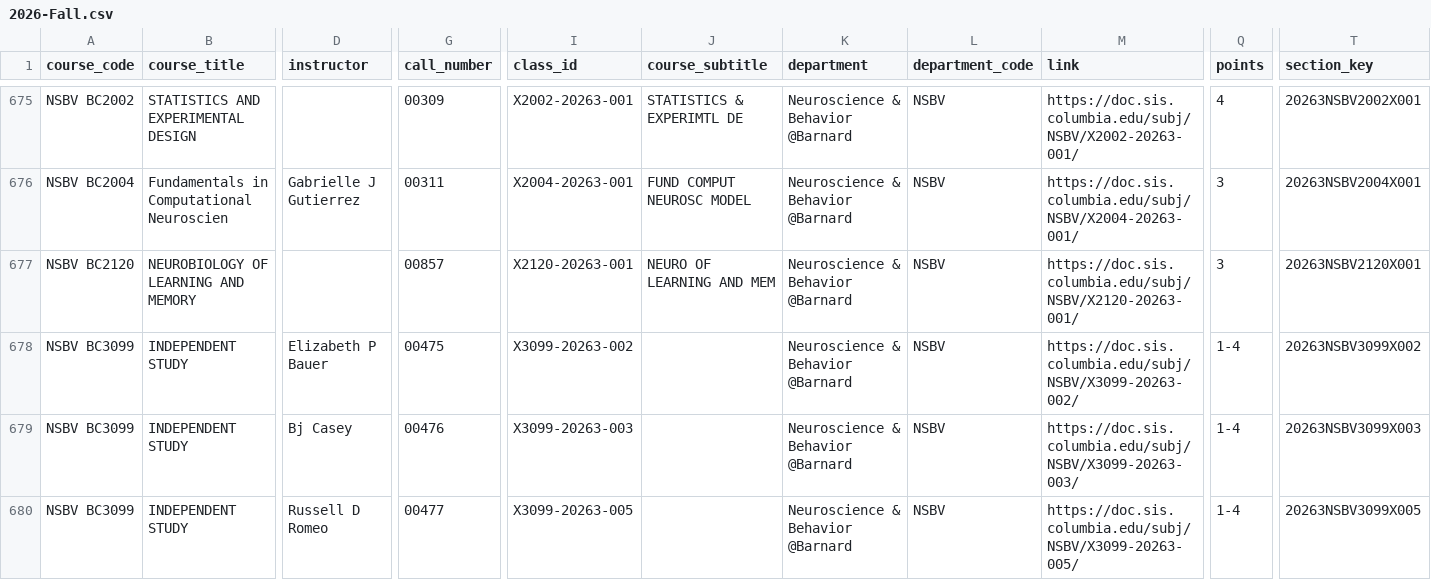
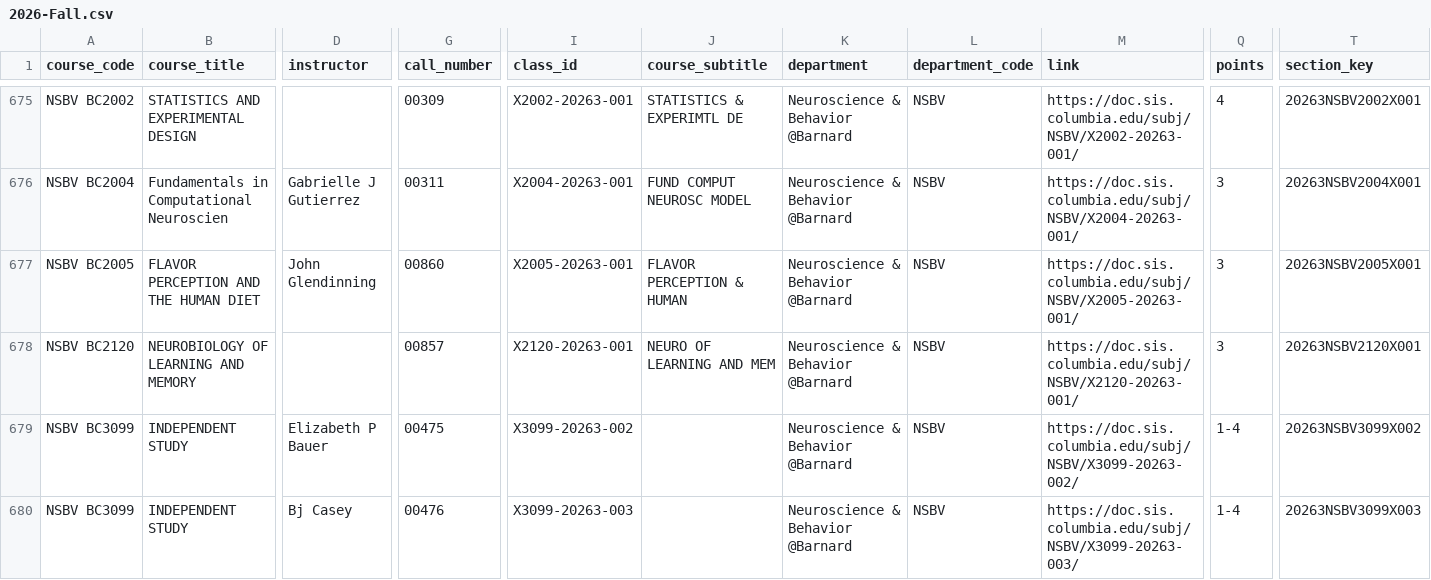
Before and after one commit to soid/columbia-catalog-data, a CSV file: classes/2026-Fall.csv, drawn as a sheet; only a part is shown, gaps mark what is left out; the shorter side is filled out with more unchanged rows; rows hold the shown columns only; the diff names each change by its address in the sheet, - before the commit and + after, or states it on an @@ line.

Commit message:
Updated data

```diff
--- a/classes/2026-Fall.csv
+++ b/classes/2026-Fall.csv
+row 677: NSBV BC2005 | FLAVOR PERCEPTION AND THE HUMAN DIET | John Glendinning | 00860 | X2005-20263-001 | FLAVOR PERCEPTION & HUMAN | Neuroscience & Behavior @Barnard | NSBV | https://doc.sis.columbia.edu/subj/NSBV/X2005-20263-001/ | 3 | 20263NSBV2005X001
```
Also changed, not shown: 5 other files.
